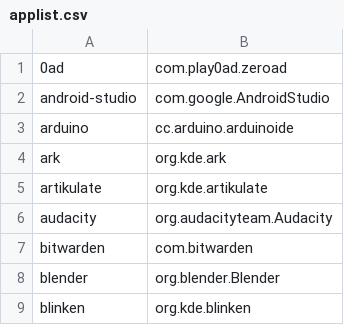
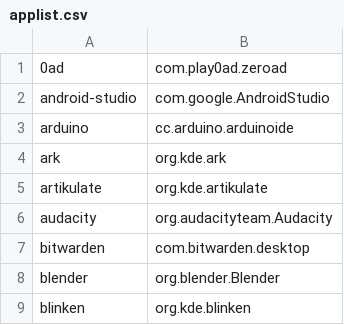
Before and after one commit to popey/unsnap, a CSV file: applist.csv, drawn as a sheet; only a part is shown.

Commit message:
Correct bitwarden

```diff
--- a/applist.csv
+++ b/applist.csv
@@ -6,3 +6,3 @@ artikulate,org.kde.artikulate
 audacity,org.audacityteam.Audacity
-bitwarden,com.bitwarden
+bitwarden,com.bitwarden.desktop
 blender,org.blender.Blender
```
